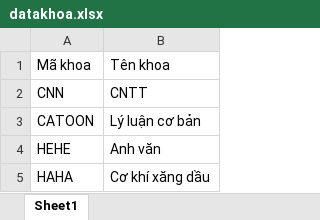
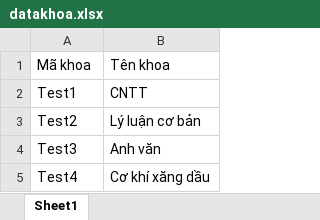
Before and after one commit to NguyenTranNgocToi/ProjectCongNgheMoiLayout, an Excel workbook: file/datakhoa.xlsx, sheet Sheet1, drawn as a sheet; values as stored, in another font and other column widths than the file's, no borders; the diff names each change by its address in the sheet, - before the commit and + after, or states it on an @@ line.

Commit message:
da sua them giangvien bang file excel

```diff
--- a/file/datakhoa.xlsx (sheet Sheet1)
+++ b/file/datakhoa.xlsx (sheet Sheet1)
-A2: CNN
+A2: Test1
-A3: CATOON
+A3: Test2
-A4: HEHE
+A4: Test3
-A5: HAHA
+A5: Test4
```
Also changed, not shown: 4 other files.
